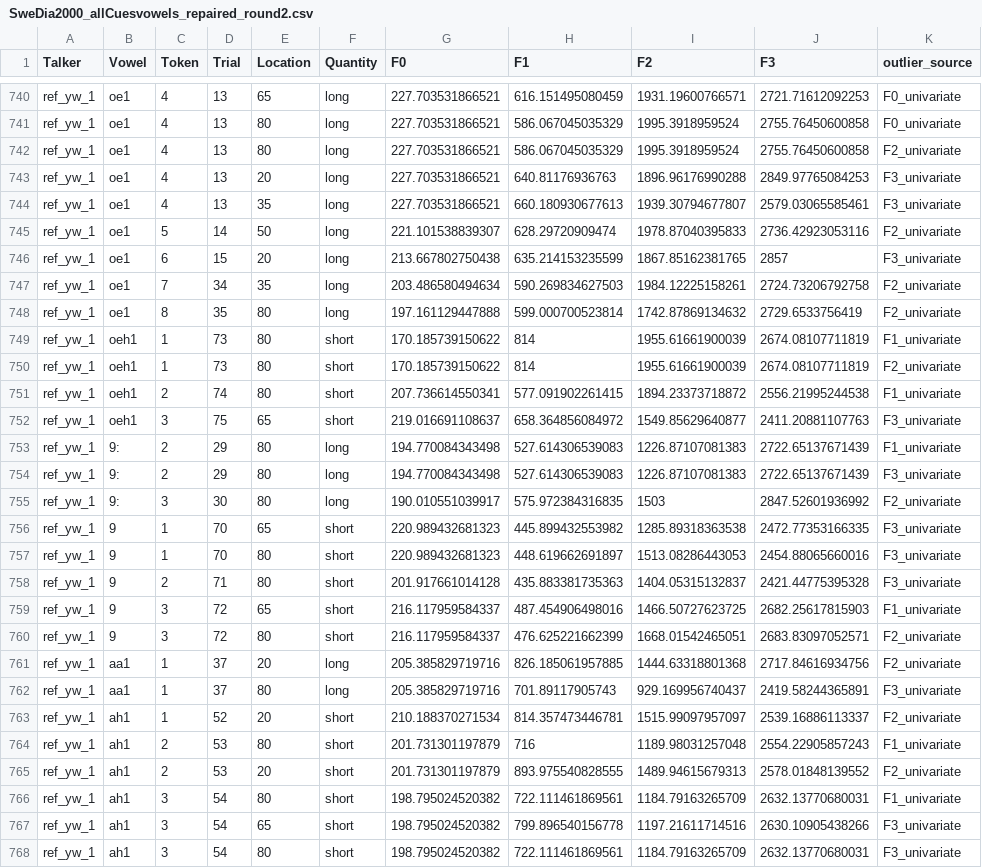
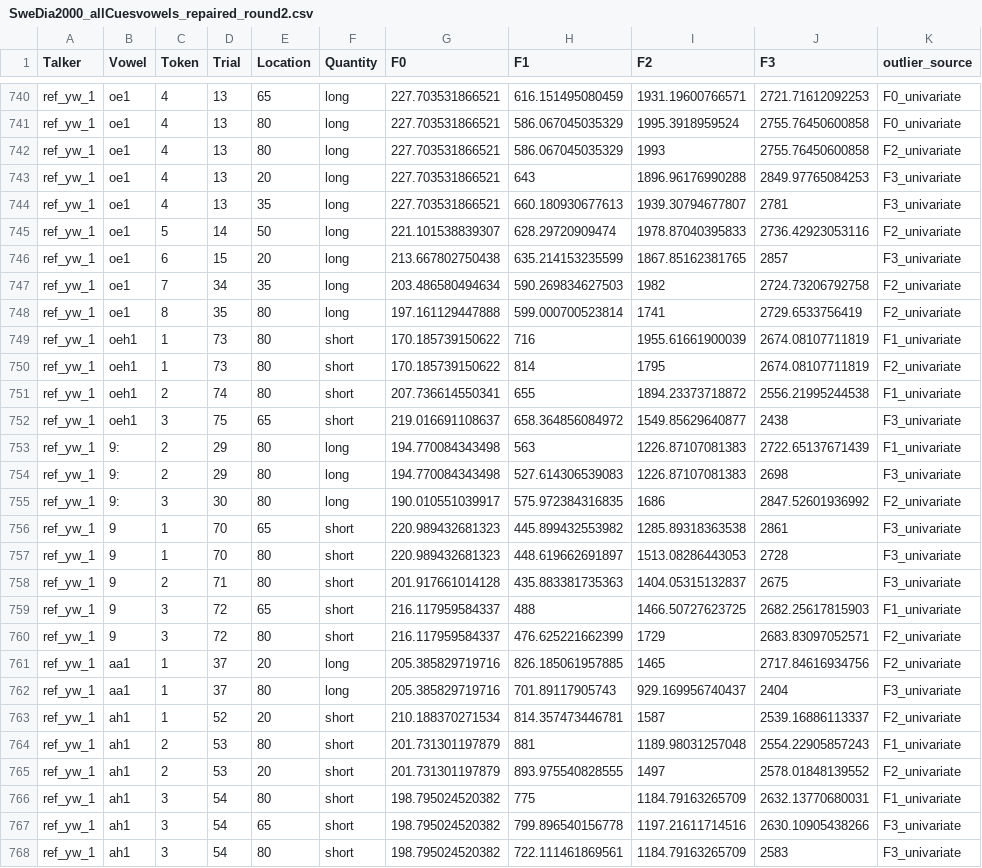
Before and after one commit to annaspersson/Swe-acoustics-article, a CSV file: data/phonetic vowel statistics/Swedish/Published databases/SweDia2000/outlier-corrected-vowel-data/SweDia2000_allCuesvowels_repaired_round2.csv, drawn as a sheet; only a part is shown, gaps mark what is left out; the diff covers the shown part only.

Commit message:
Update SweDia2000_allCuesvowels_repaired_round2.csv

```diff
--- a/data/phonetic vowel statistics/Swedish/Published databases/SweDia2000/outlier-corrected-vowel-data/SweDia2000_allCuesvowels_repaired_round2.csv
+++ b/data/phonetic vowel statistics/Swedish/Published databases/SweDia2000/outlier-corrected-vowel-data/SweDia2000_allCuesvowels_repaired_round2.csv
@@ -741,28 +741,28 @@ ref_yw_1,oe1,4,13,65,long,227.703531866521,616.151495080459,1931.19600766571,272
 ref_yw_1,oe1,4,13,80,long,227.703531866521,586.067045035329,1995.3918959524,2755.76450600858,F0_univariate
-ref_yw_1,oe1,4,13,80,long,227.703531866521,586.067045035329,1995.3918959524,2755.76450600858,F2_univariate
-ref_yw_1,oe1,4,13,20,long,227.703531866521,640.81176936763,1896.96176990288,2849.97765084253,F3_univariate
-ref_yw_1,oe1,4,13,35,long,227.703531866521,660.180930677613,1939.30794677807,2579.03065585461,F3_univariate
+ref_yw_1,oe1,4,13,80,long,227.703531866521,586.067045035329,1993,2755.76450600858,F2_univariate
+ref_yw_1,oe1,4,13,20,long,227.703531866521,643,1896.96176990288,2849.97765084253,F3_univariate
+ref_yw_1,oe1,4,13,35,long,227.703531866521,660.180930677613,1939.30794677807,2781,F3_univariate
 ref_yw_1,oe1,5,14,50,long,221.101538839307,628.29720909474,1978.87040395833,2736.42923053116,F2_univariate
 ref_yw_1,oe1,6,15,20,long,213.667802750438,635.214153235599,1867.85162381765,2857,F3_univariate
-ref_yw_1,oe1,7,34,35,long,203.486580494634,590.269834627503,1984.12225158261,2724.73206792758,F2_univariate
-ref_yw_1,oe1,8,35,80,long,197.161129447888,599.000700523814,1742.87869134632,2729.6533756419,F2_univariate
-ref_yw_1,oeh1,1,73,80,short,170.185739150622,814,1955.61661900039,2674.08107711819,F1_univariate
-ref_yw_1,oeh1,1,73,80,short,170.185739150622,814,1955.61661900039,2674.08107711819,F2_univariate
-ref_yw_1,oeh1,2,74,80,short,207.736614550341,577.091902261415,1894.23373718872,2556.21995244538,F1_univariate
-ref_yw_1,oeh1,3,75,65,short,219.016691108637,658.364856084972,1549.85629640877,2411.20881107763,F3_univariate
-ref_yw_1,9:,2,29,80,long,194.770084343498,527.614306539083,1226.87107081383,2722.65137671439,F1_univariate
-ref_yw_1,9:,2,29,80,long,194.770084343498,527.614306539083,1226.87107081383,2722.65137671439,F3_univariate
-ref_yw_1,9:,3,30,80,long,190.010551039917,575.972384316835,1503,2847.52601936992,F2_univariate
-ref_yw_1,9,1,70,65,short,220.989432681323,445.899432553982,1285.89318363538,2472.77353166335,F3_univariate
-ref_yw_1,9,1,70,80,short,220.989432681323,448.619662691897,1513.08286443053,2454.88065660016,F3_univariate
-ref_yw_1,9,2,71,80,short,201.917661014128,435.883381735363,1404.05315132837,2421.44775395328,F3_univariate
-ref_yw_1,9,3,72,65,short,216.117959584337,487.454906498016,1466.50727623725,2682.25617815903,F1_univariate
-ref_yw_1,9,3,72,80,short,216.117959584337,476.625221662399,1668.01542465051,2683.83097052571,F2_univariate
-ref_yw_1,aa1,1,37,20,long,205.385829719716,826.185061957885,1444.63318801368,2717.84616934756,F2_univariate
-ref_yw_1,aa1,1,37,80,long,205.385829719716,701.89117905743,929.169956740437,2419.58244365891,F3_univariate
-ref_yw_1,ah1,1,52,20,short,210.188370271534,814.357473446781,1515.99097957097,2539.16886113337,F2_univariate
-ref_yw_1,ah1,2,53,80,short,201.731301197879,716,1189.98031257048,2554.22905857243,F1_univariate
-ref_yw_1,ah1,2,53,20,short,201.731301197879,893.975540828555,1489.94615679313,2578.01848139552,F2_univariate
-ref_yw_1,ah1,3,54,80,short,198.795024520382,722.111461869561,1184.79163265709,2632.13770680031,F1_univariate
+ref_yw_1,oe1,7,34,35,long,203.486580494634,590.269834627503,1982,2724.73206792758,F2_univariate
+ref_yw_1,oe1,8,35,80,long,197.161129447888,599.000700523814,1741,2729.6533756419,F2_univariate
+ref_yw_1,oeh1,1,73,80,short,170.185739150622,716,1955.61661900039,2674.08107711819,F1_univariate
+ref_yw_1,oeh1,1,73,80,short,170.185739150622,814,1795,2674.08107711819,F2_univariate
+ref_yw_1,oeh1,2,74,80,short,207.736614550341,655,1894.23373718872,2556.21995244538,F1_univariate
+ref_yw_1,oeh1,3,75,65,short,219.016691108637,658.364856084972,1549.85629640877,2438,F3_univariate
+ref_yw_1,9:,2,29,80,long,194.770084343498,563,1226.87107081383,2722.65137671439,F1_univariate
+ref_yw_1,9:,2,29,80,long,194.770084343498,527.614306539083,1226.87107081383,2698,F3_univariate
+ref_yw_1,9:,3,30,80,long,190.010551039917,575.972384316835,1686,2847.52601936992,F2_univariate
+ref_yw_1,9,1,70,65,short,220.989432681323,445.899432553982,1285.89318363538,2861,F3_univariate
+ref_yw_1,9,1,70,80,short,220.989432681323,448.619662691897,1513.08286443053,2728,F3_univariate
+ref_yw_1,9,2,71,80,short,201.917661014128,435.883381735363,1404.05315132837,2675,F3_univariate
+ref_yw_1,9,3,72,65,short,216.117959584337,488,1466.50727623725,2682.25617815903,F1_univariate
+ref_yw_1,9,3,72,80,short,216.117959584337,476.625221662399,1729,2683.83097052571,F2_univariate
+ref_yw_1,aa1,1,37,20,long,205.385829719716,826.185061957885,1465,2717.84616934756,F2_univariate
+ref_yw_1,aa1,1,37,80,long,205.385829719716,701.89117905743,929.169956740437,2404,F3_univariate
+ref_yw_1,ah1,1,52,20,short,210.188370271534,814.357473446781,1587,2539.16886113337,F2_univariate
+ref_yw_1,ah1,2,53,80,short,201.731301197879,881,1189.98031257048,2554.22905857243,F1_univariate
+ref_yw_1,ah1,2,53,20,short,201.731301197879,893.975540828555,1497,2578.01848139552,F2_univariate
+ref_yw_1,ah1,3,54,80,short,198.795024520382,775,1184.79163265709,2632.13770680031,F1_univariate
 ref_yw_1,ah1,3,54,65,short,198.795024520382,799.896540156778,1197.21611714516,2630.10905438266,F3_univariate
-ref_yw_1,ah1,3,54,80,short,198.795024520382,722.111461869561,1184.79163265709,2632.13770680031,F3_univariate
+ref_yw_1,ah1,3,54,80,short,198.795024520382,722.111461869561,1184.79163265709,2583,F3_univariate
```
Also changed, not shown: 38 edited cells elsewhere in this file.
